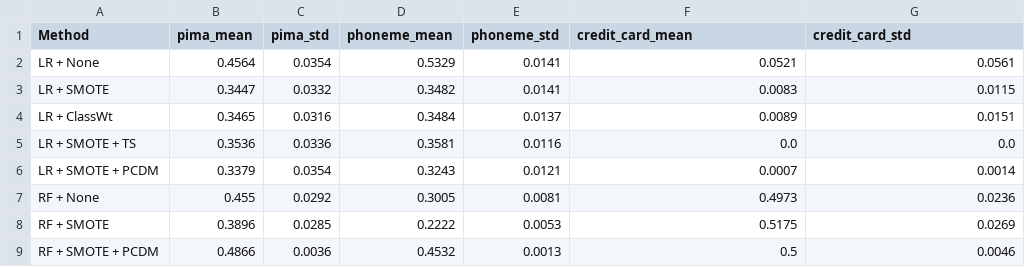
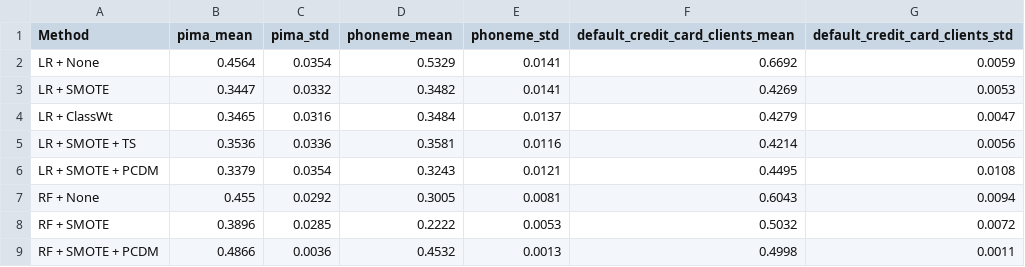
Before and after one commit to mdshoaibuddinchanda/calibration-collapse, a CSV file: paper_output/table2_main_results.csv, drawn as a sheet.

```diff
--- a/paper_output/table2_main_results.csv
+++ b/paper_output/table2_main_results.csv
@@ -1,9 +1,9 @@
-Method,pima_mean,pima_std,phoneme_mean,phoneme_std,credit_card_mean,credit_card_std
-LR + None,0.4564,0.0354,0.5329,0.0141,0.0521,0.0561
-LR + SMOTE,0.3447,0.0332,0.3482,0.0141,0.0083,0.0115
-LR + ClassWt,0.3465,0.0316,0.3484,0.0137,0.0089,0.0151
-LR + SMOTE + TS,0.3536,0.0336,0.3581,0.0116,0.0,0.0
-LR + SMOTE + PCDM,0.3379,0.0354,0.3243,0.0121,0.0007,0.0014
-RF + None,0.455,0.0292,0.3005,0.0081,0.4973,0.0236
-RF + SMOTE,0.3896,0.0285,0.2222,0.0053,0.5175,0.0269
-RF + SMOTE + PCDM,0.4866,0.0036,0.4532,0.0013,0.5,0.0046
+Method,pima_mean,pima_std,phoneme_mean,phoneme_std,default_credit_card_clients_mean,default_credit_card_clients_std
+LR + None,0.4564,0.0354,0.5329,0.0141,0.6692,0.0059
+LR + SMOTE,0.3447,0.0332,0.3482,0.0141,0.4269,0.0053
+LR + ClassWt,0.3465,0.0316,0.3484,0.0137,0.4279,0.0047
+LR + SMOTE + TS,0.3536,0.0336,0.3581,0.0116,0.4214,0.0056
+LR + SMOTE + PCDM,0.3379,0.0354,0.3243,0.0121,0.4495,0.0108
+RF + None,0.455,0.0292,0.3005,0.0081,0.6043,0.0094
+RF + SMOTE,0.3896,0.0285,0.2222,0.0053,0.5032,0.0072
+RF + SMOTE + PCDM,0.4866,0.0036,0.4532,0.0013,0.4998,0.0011
```
Also changed, not shown: paper_output/table1_dataset_summary.csv, paper_output/table5_ablation.csv, 37 other files.
